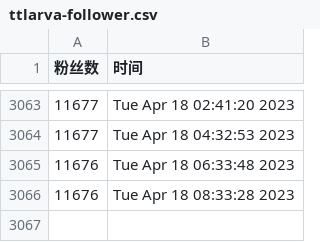
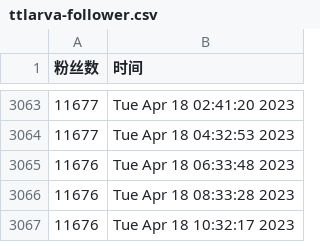
Before and after one commit to ttttLarva/Lava, a CSV file: scripts/ttlarva-follower.csv, drawn as a sheet; only a part is shown, gaps mark what is left out; the diff names each change by its address in the sheet, - before the commit and + after, or states it on an @@ line.

Commit message:
update followers count daily

```diff
--- a/scripts/ttlarva-follower.csv
+++ b/scripts/ttlarva-follower.csv
+row 3067: 11676 | Tue Apr 18 10:32:17 2023
```
